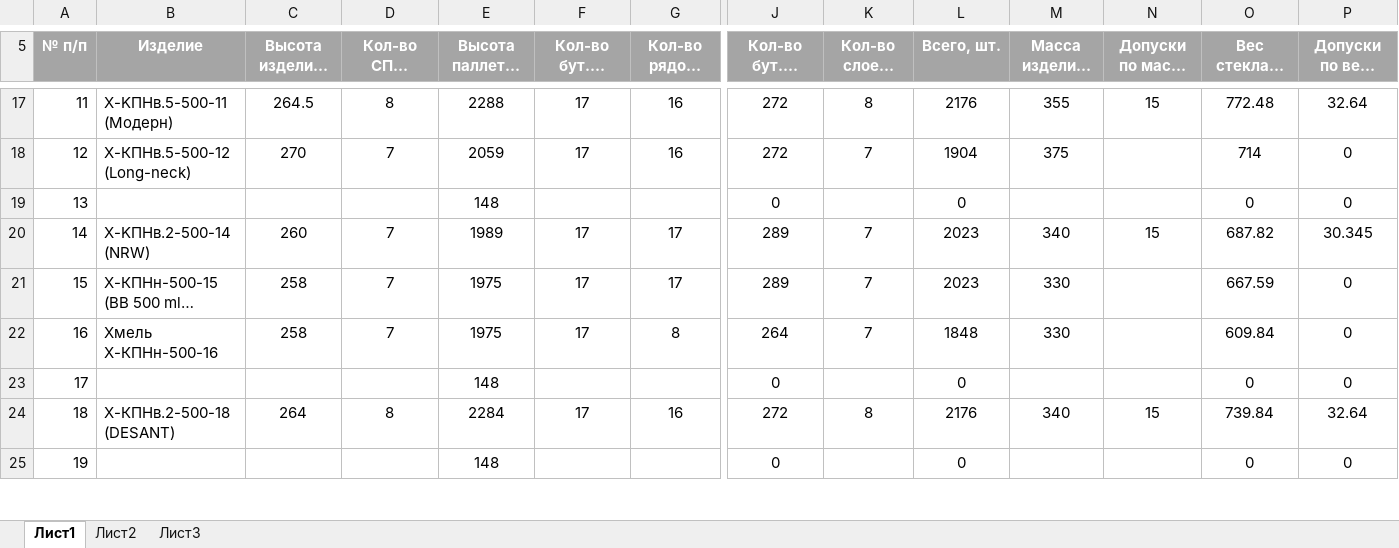
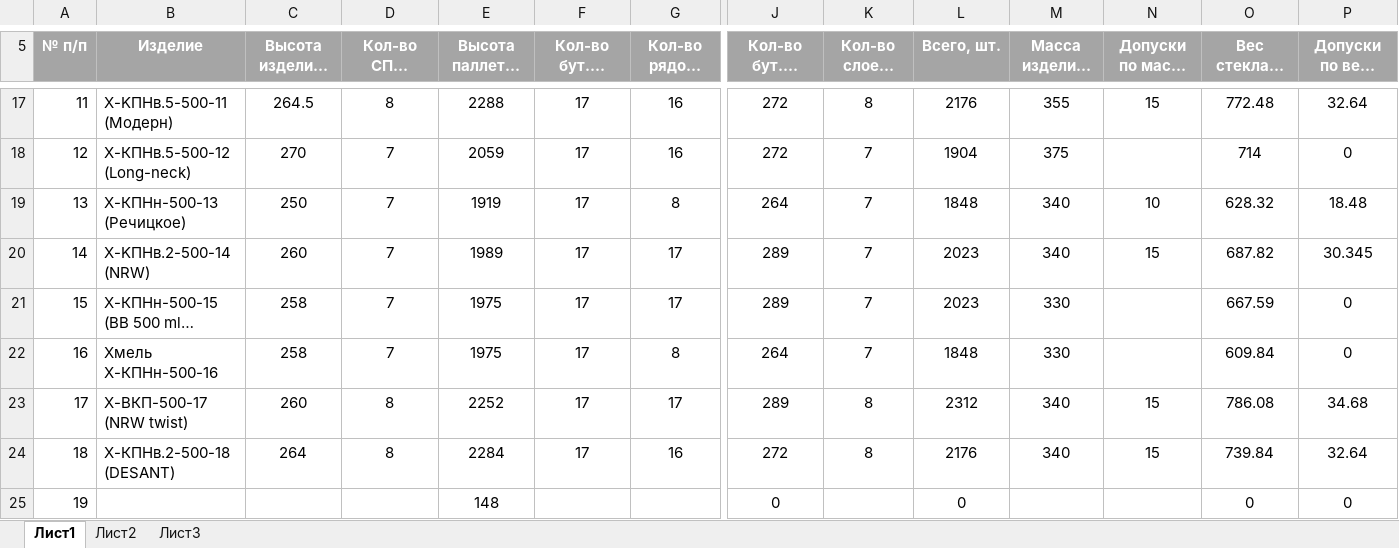
Before and after one commit to AliaksandrHaurylenka/job, an Excel workbook: Высота паллета.xlsx, sheet Лист1, drawn as a sheet; only a part is shown, gaps mark what is left out; long unchanged cells end in …; values as stored, in another font and other column widths than the file's, no borders; table styles not drawn; the diff covers the shown part only; the diff names each change by its address in the sheet, - before the commit and + after, or states it on an @@ line.

```diff
--- a/Высота паллета.xlsx (sheet Лист1)
+++ b/Высота паллета.xlsx (sheet Лист1)
-B19 (Изделие): (empty)
+B19 (Изделие): Х-КПНн-500-13 (Речицкое)
-C19 (Высота изделия, мм): (empty)
+C19 (Высота изделия, мм): 250
-D19 (Кол-во СПП, картона, шт.): (empty)
+D19 (Кол-во СПП, картона, шт.): 7
-E19 (Высота паллета, мм): 148
+E19 (Высота паллета, мм): 1919
-F19 (Кол-во бут. в ряде, шт.): (empty)
+F19 (Кол-во бут. в ряде, шт.): 17
-G19 (Кол-во рядов, шт.): (empty)
+G19 (Кол-во рядов, шт.): 8
-J19 (Кол-во бут. в слое, шт.): 0
+J19 (Кол-во бут. в слое, шт.): 264
-K19 (Кол-во слоев, шт.): (empty)
+K19 (Кол-во слоев, шт.): 7
-L19 (Всего, шт.): 0
+L19 (Всего, шт.): 1848
-M19 (Масса изделия, гр.): (empty)
+M19 (Масса изделия, гр.): 340
-N19 (Допуски по массе изделия, гр.): (empty)
+N19 (Допуски по массе изделия, гр.): 10
-O19 (Вес стекла в паллете, кг.): 0
+O19 (Вес стекла в паллете, кг.): 628.32
-P19: 0
+P19: 18.48
-B23 (Изделие): (empty)
+B23 (Изделие): X-ВКП-500-17 (NRW twist)
-C23 (Высота изделия, мм): (empty)
+C23 (Высота изделия, мм): 260
-D23 (Кол-во СПП, картона, шт.): (empty)
+D23 (Кол-во СПП, картона, шт.): 8
-E23 (Высота паллета, мм): 148
+E23 (Высота паллета, мм): 2252
-F23 (Кол-во бут. в ряде, шт.): (empty)
+F23 (Кол-во бут. в ряде, шт.): 17
-G23 (Кол-во рядов, шт.): (empty)
+G23 (Кол-во рядов, шт.): 17
-J23 (Кол-во бут. в слое, шт.): 0
+J23 (Кол-во бут. в слое, шт.): 289
-K23 (Кол-во слоев, шт.): (empty)
+K23 (Кол-во слоев, шт.): 8
-L23 (Всего, шт.): 0
+L23 (Всего, шт.): 2312
-M23 (Масса изделия, гр.): (empty)
+M23 (Масса изделия, гр.): 340
-N23 (Допуски по массе изделия, гр.): (empty)
+N23 (Допуски по массе изделия, гр.): 15
-O23 (Вес стекла в паллете, кг.): 0
+O23 (Вес стекла в паллете, кг.): 786.08
-P23: 0
+P23: 34.68
```
Also changed, not shown: 4 edited cells elsewhere in this sheet, Job Data.xlsx, 34 other files.
